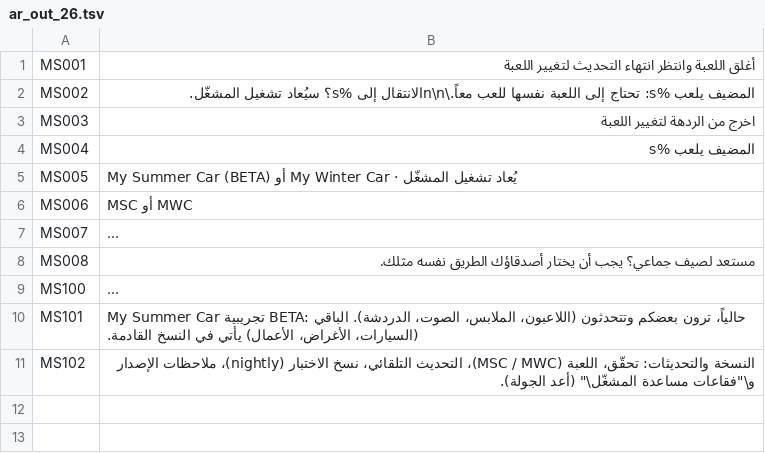
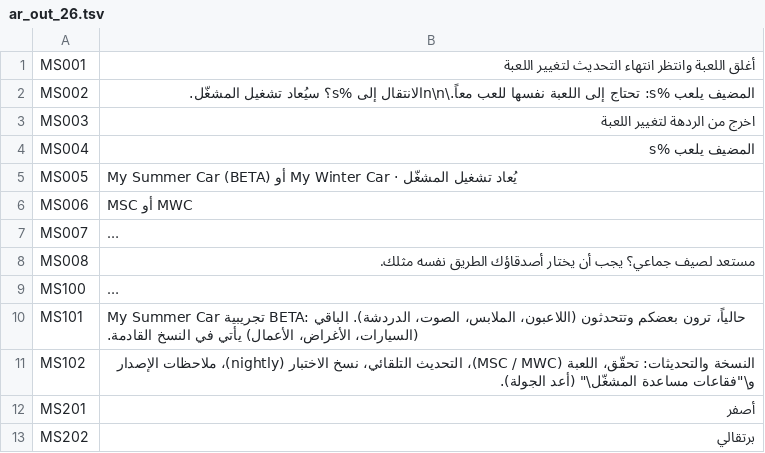
Before and after one commit to Parricidium/MWCoop, a TSV file: run/ar/ar_out_26.tsv, drawn as a sheet; long unchanged cells end in ….

```diff
--- a/run/ar/ar_out_26.tsv
+++ b/run/ar/ar_out_26.tsv
@@ -11 +11,3 @@ MS101	My Summer Car تجريبية BETA: حالياً، ترون بعضكم وت
 MS102	النسخة والتحديثات: تحقّق، اللعبة (MSC / MWC)، التحديث التلقائي، نسخ الاختبار (nightly)، ملاحظات الإصدار و\"فقاعات مساعدة المشغّل\" (أعد الجولة).
+MS201	أصفر
+MS202	برتقالي
```
Also changed, not shown: run/ar/ar_in_26.tsv, run/ar/ar_launcher.tsv, 22 other files.
